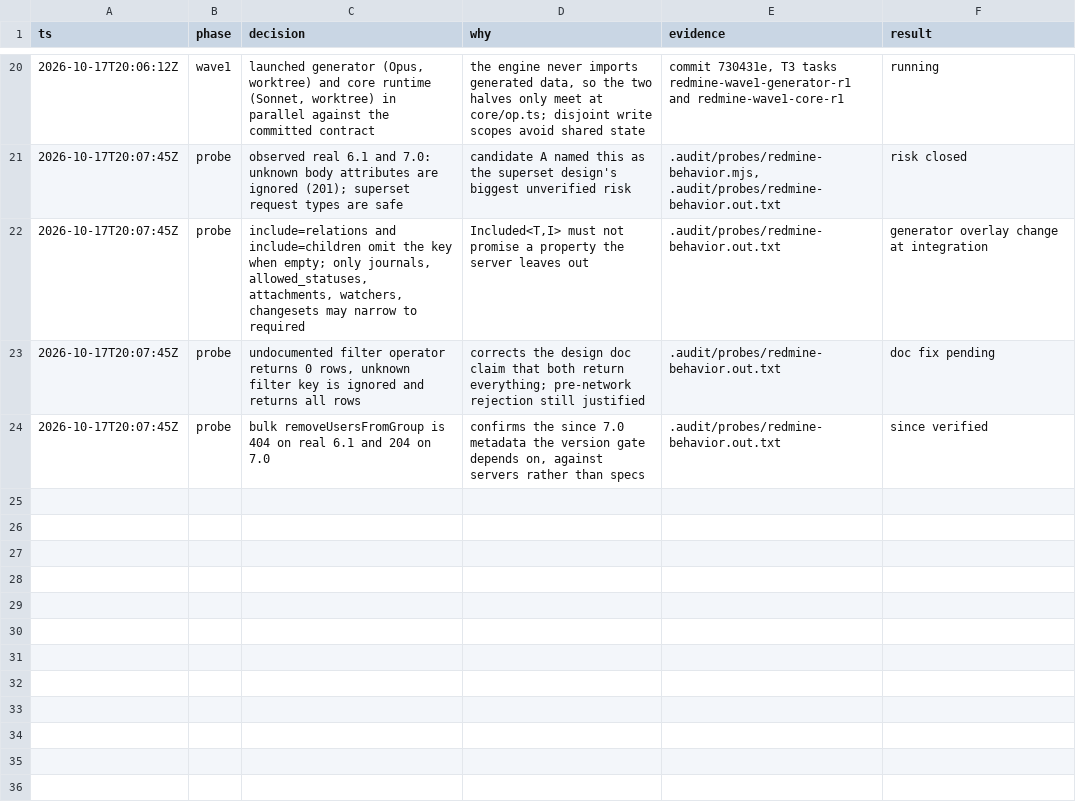
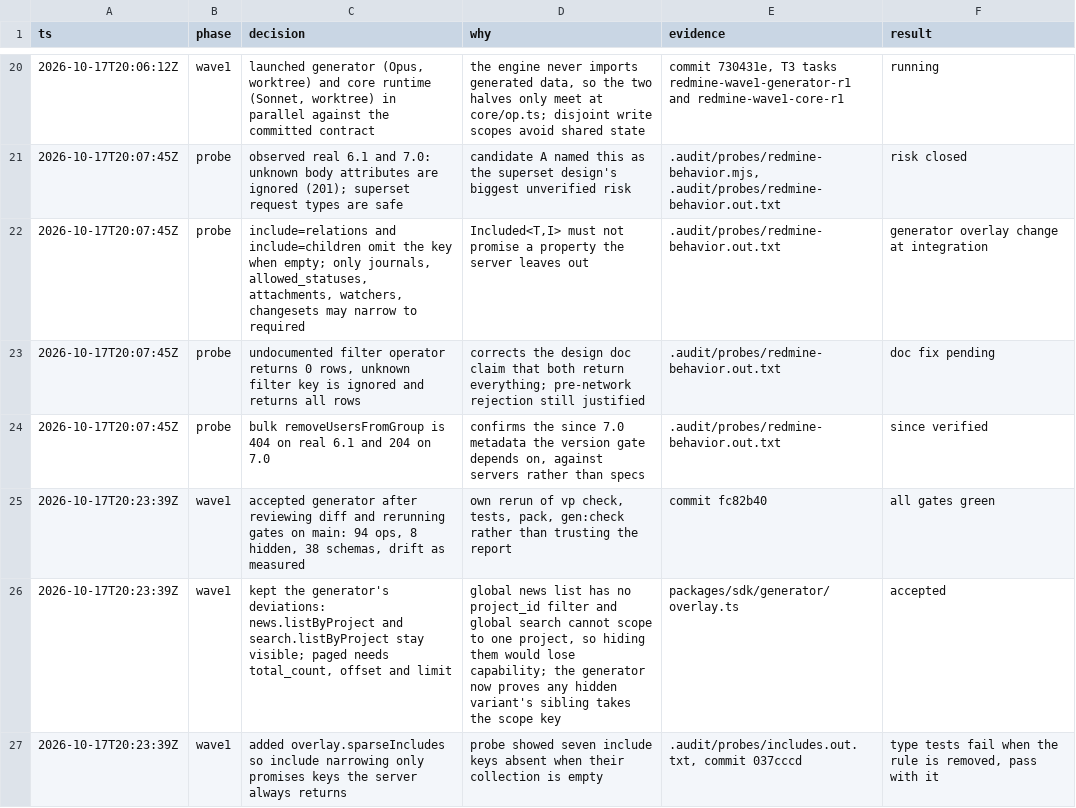
Before and after one commit to moddi3/redmine-ts, a TSV file: .audit/decisions.tsv, drawn as a sheet; only a part is shown, gaps mark what is left out.

Commit message:
Log generator acceptance

```diff
--- a/.audit/decisions.tsv
+++ b/.audit/decisions.tsv
@@ -24 +24,4 @@ ts	phase	decision	why	evidence	result
 2026-10-17T20:07:45Z	probe	bulk removeUsersFromGroup is 404 on real 6.1 and 204 on 7.0	confirms the since 7.0 metadata the version gate depends on, against servers rather than specs	.audit/probes/redmine-behavior.out.txt	since verified
+2026-10-17T20:23:39Z	wave1	accepted generator after reviewing diff and rerunning gates on main: 94 ops, 8 hidden, 38 schemas, drift as measured	own rerun of vp check, tests, pack, gen:check rather than trusting the report	commit fc82b40	all gates green
+2026-10-17T20:23:39Z	wave1	kept the generator's deviations: news.listByProject and search.listByProject stay visible; paged needs total_count, offset and limit	global news list has no project_id filter and global search cannot scope to one project, so hiding them would lose capability; the generator now proves any hidden variant's sibling takes the scope key	packages/sdk/generator/overlay.ts	accepted
+2026-10-17T20:23:39Z	wave1	added overlay.sparseIncludes so include narrowing only promises keys the server always returns	probe showed seven include keys absent when their collection is empty	.audit/probes/includes.out.txt, commit 037cccd	type tests fail when the rule is removed, pass with it
```
